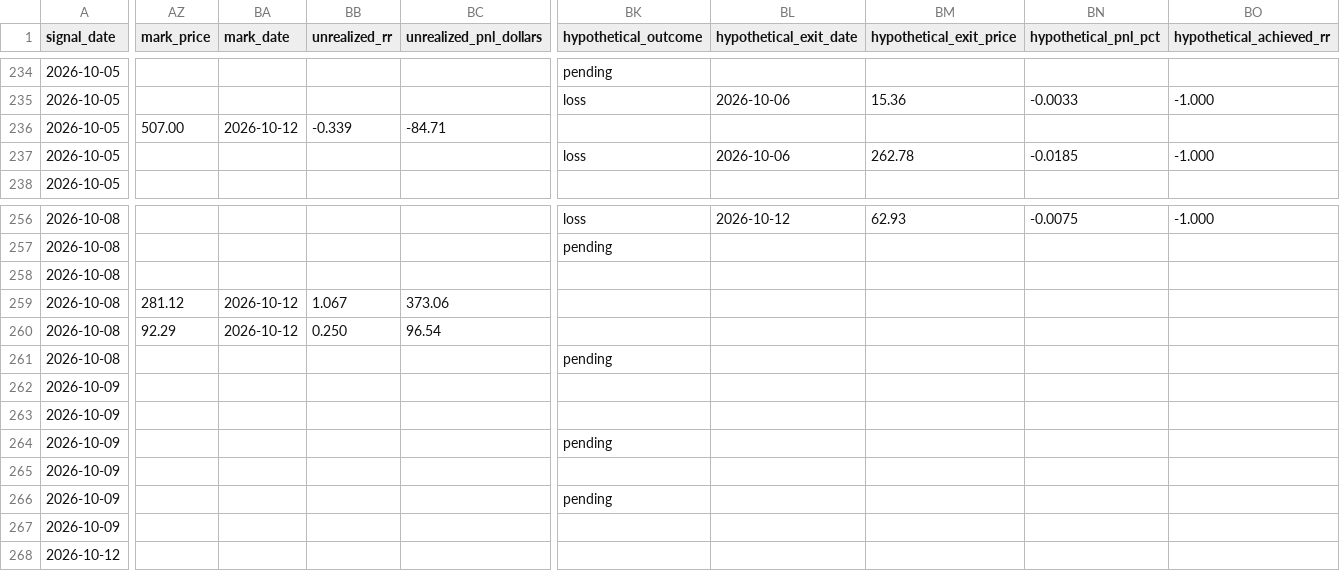
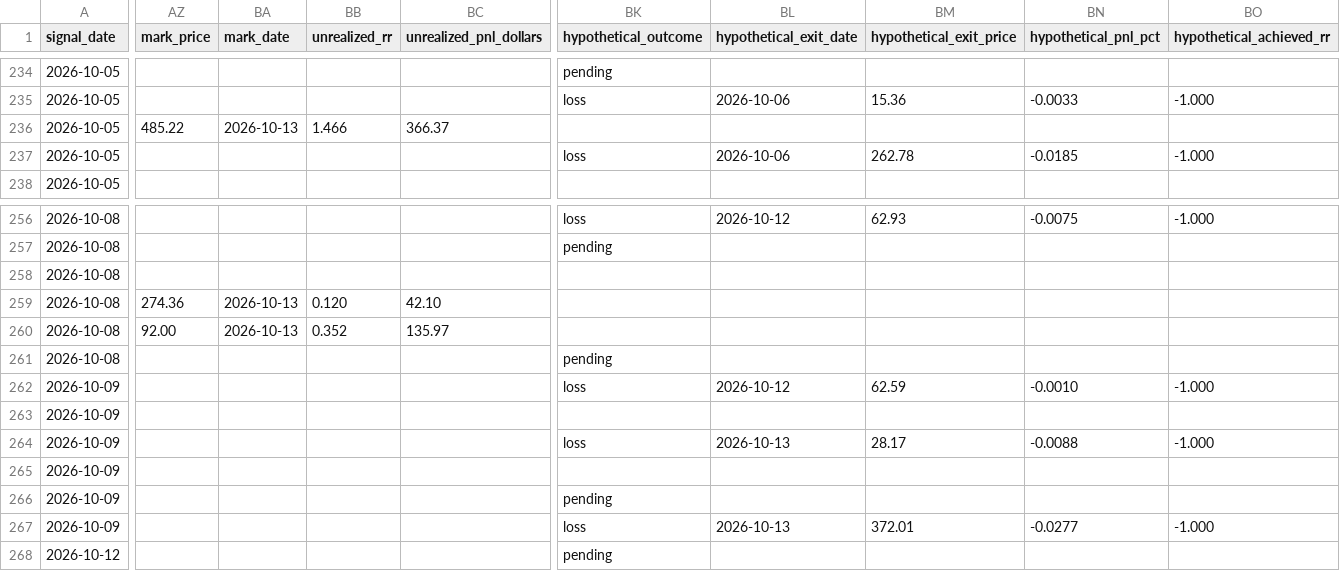
Before and after one commit to MrKoods/StockAnalysis, a CSV file: paper_trading/rank_trades.csv, drawn as a sheet; only a part is shown, gaps mark what is left out; the diff covers the shown part only; the diff names each change by its address in the sheet, - before the commit and + after, or states it on an @@ line.

```diff
--- a/paper_trading/rank_trades.csv
+++ b/paper_trading/rank_trades.csv
-AZ236 (mark_price): 507.00
+AZ236 (mark_price): 485.22
-BA236 (mark_date): 2026-10-12
+BA236 (mark_date): 2026-10-13
-BB236 (unrealized_rr): -0.339
+BB236 (unrealized_rr): 1.466
-BC236 (unrealized_pnl_dollars): -84.71
+BC236 (unrealized_pnl_dollars): 366.37
-AZ259 (mark_price): 281.12
+AZ259 (mark_price): 274.36
-BA259:BA260 (mark_date): 2026-10-12
+BA259:BA260 (mark_date): 2026-10-13
-BB259 (unrealized_rr): 1.067
+BB259 (unrealized_rr): 0.120
-BC259 (unrealized_pnl_dollars): 373.06
+BC259 (unrealized_pnl_dollars): 42.10
-AZ260 (mark_price): 92.29
+AZ260 (mark_price): 92.00
-BB260 (unrealized_rr): 0.250
+BB260 (unrealized_rr): 0.352
-BC260 (unrealized_pnl_dollars): 96.54
+BC260 (unrealized_pnl_dollars): 135.97
-BK262 (hypothetical_outcome): (empty)
+BK262 (hypothetical_outcome): loss
-BL262 (hypothetical_exit_date): (empty)
+BL262 (hypothetical_exit_date): 2026-10-12
-BM262 (hypothetical_exit_price): (empty)
+BM262 (hypothetical_exit_price): 62.59
-BN262 (hypothetical_pnl_pct): (empty)
+BN262 (hypothetical_pnl_pct): -0.0010
-BO262 (hypothetical_achieved_rr): (empty)
+BO262 (hypothetical_achieved_rr): -1.000
-BK264 (hypothetical_outcome): pending
+BK264 (hypothetical_outcome): loss
-BL264 (hypothetical_exit_date): (empty)
+BL264 (hypothetical_exit_date): 2026-10-13
-BM264 (hypothetical_exit_price): (empty)
+BM264 (hypothetical_exit_price): 28.17
-BN264 (hypothetical_pnl_pct): (empty)
+BN264 (hypothetical_pnl_pct): -0.0088
-BO264 (hypothetical_achieved_rr): (empty)
+BO264 (hypothetical_achieved_rr): -1.000
-BK267 (hypothetical_outcome): (empty)
+BK267 (hypothetical_outcome): loss
-BL267 (hypothetical_exit_date): (empty)
+BL267 (hypothetical_exit_date): 2026-10-13
-BM267 (hypothetical_exit_price): (empty)
+BM267 (hypothetical_exit_price): 372.01
-BN267 (hypothetical_pnl_pct): (empty)
+BN267 (hypothetical_pnl_pct): -0.0277
-BO267 (hypothetical_achieved_rr): (empty)
+BO267 (hypothetical_achieved_rr): -1.000
-BK268 (hypothetical_outcome): (empty)
+BK268 (hypothetical_outcome): pending
```
Also changed, not shown: 101 edited cells elsewhere in this file, paper_trading/paper_trades.csv, 12 other files.
